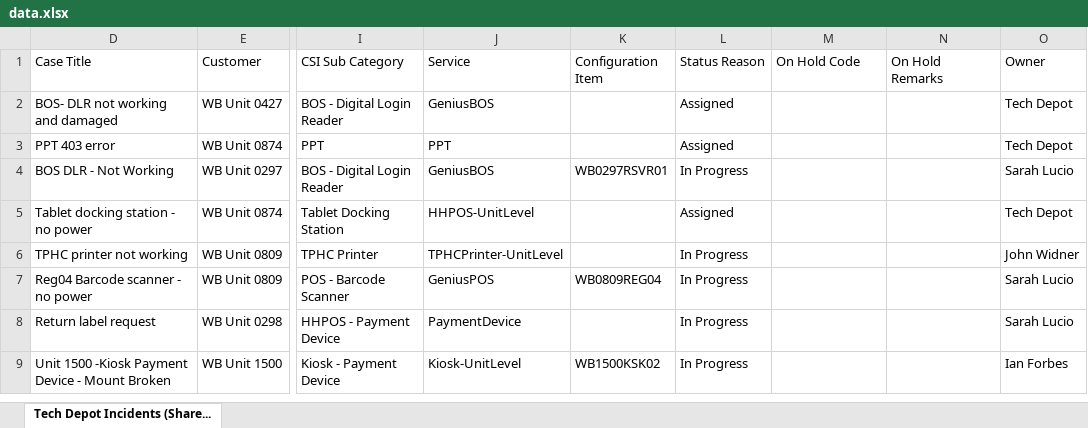
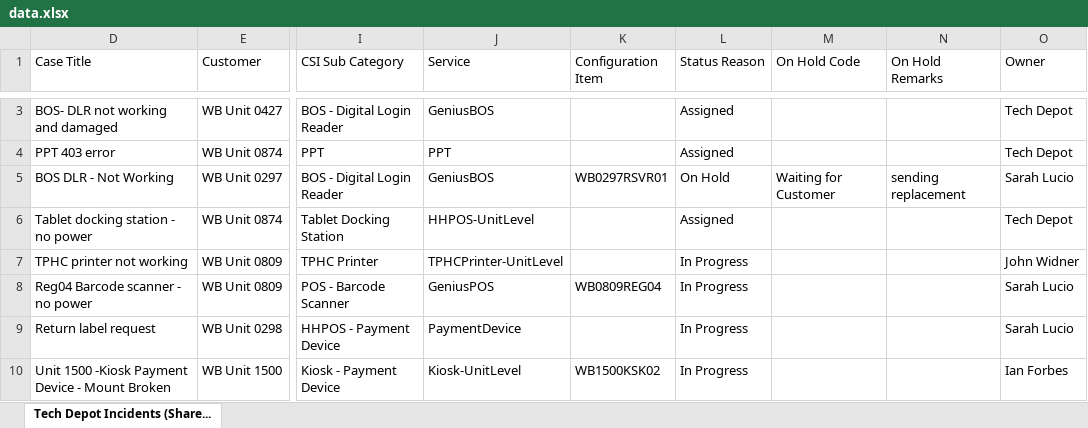
Before and after one commit to lcee210/tech-depot-hud, an Excel workbook: data.xlsx, sheet Tech Depot Incidents (Share..., drawn as a sheet; only a part is shown, gaps mark what is left out; values as stored, in another font and other column widths than the file's, no borders; table styles not drawn; addresses are those after the commit; the diff covers the shown part only; the diff names each change by its address in the sheet, - before the commit and + after, or states it on an @@ line.

```diff
--- a/data.xlsx (sheet Tech Depot Incidents (Share...)
+++ b/data.xlsx (sheet Tech Depot Incidents (Share...)
-L5 (Status Reason): In Progress
+L5 (Status Reason): On Hold
-M5 (On Hold Code): (empty)
+M5 (On Hold Code): Waiting for Customer
-N5 (On Hold Remarks): (empty)
+N5 (On Hold Remarks): sending replacement
```
Also changed, not shown: 2 added rows and 8 edited cells elsewhere in this sheet, hidden cells, projects.xlsx, 1 other file.
